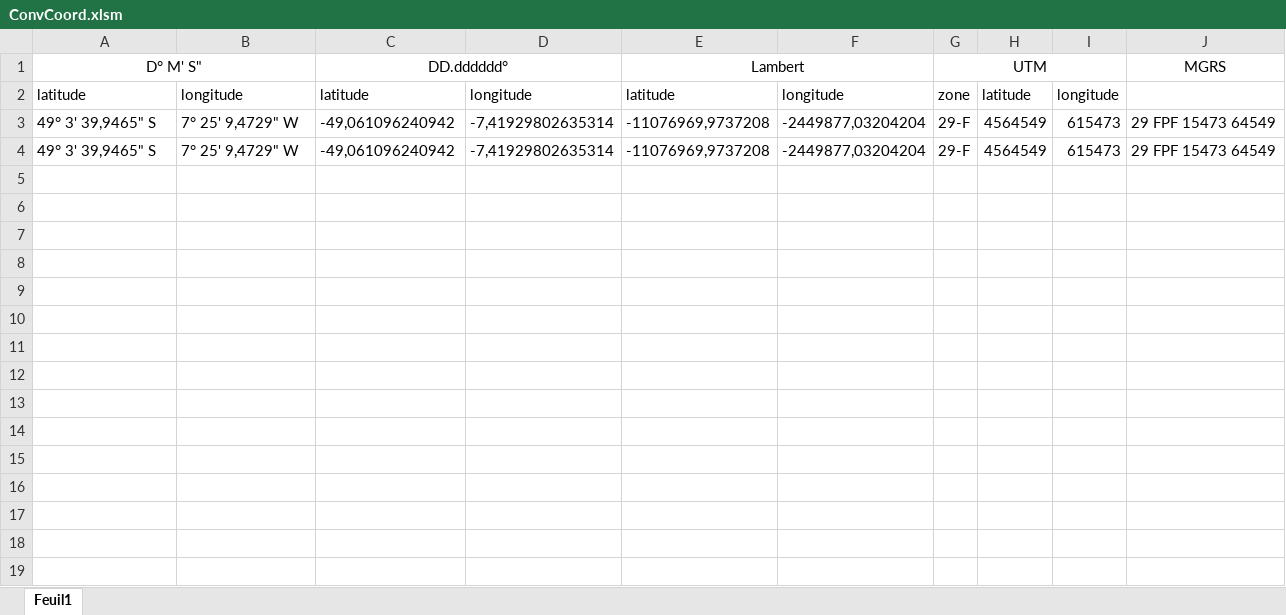
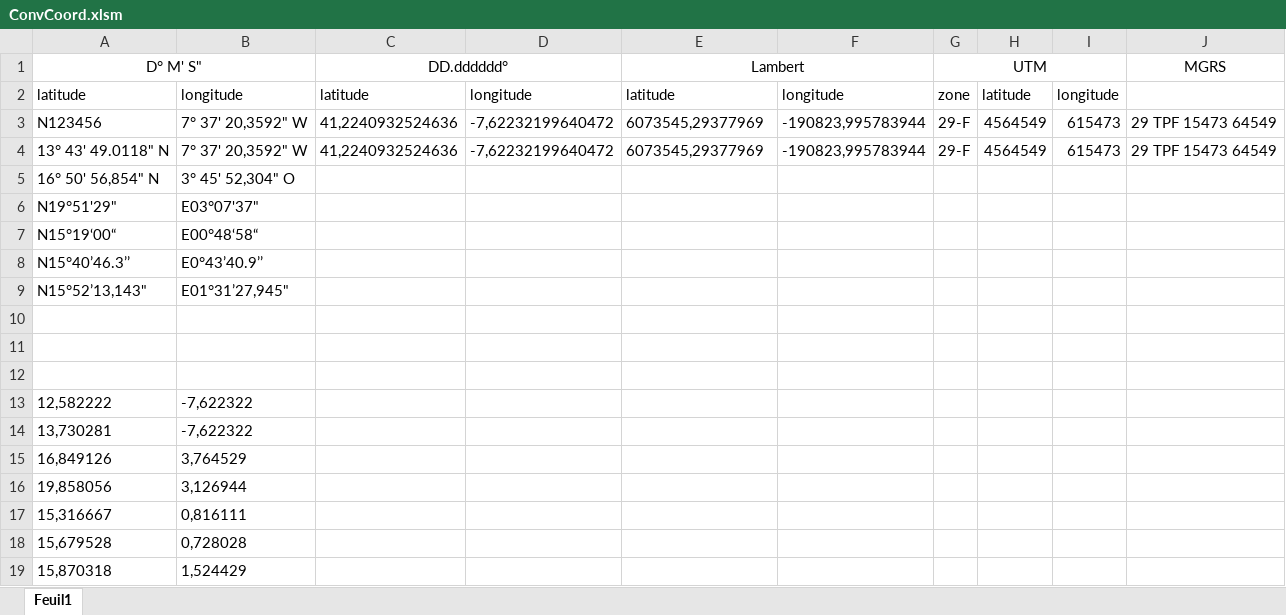
Before and after one commit to 20100dbg/OutilsGeo, an Excel workbook: ConvCoord.xlsm, sheet Feuil1, drawn as a sheet; values as stored, in another font and other column widths than the file's, no borders; charts and pictures not drawn; addresses are those after the commit; the diff names each change by its address in the sheet, - before the commit and + after, or states it on an @@ line.

Commit message:
refonte de la lecture des coordonnés DMS

```diff
--- a/ConvCoord.xlsm (sheet Feuil1)
+++ b/ConvCoord.xlsm (sheet Feuil1)
+row 3: N123456 | 7° 37' 20,3592" W | 41,2240932524636 | -7,62232199640472 | 6073545,29377969 | -190823,995783944 | 29-F | 4564549 | 615473 | 29 TPF 15473 64549
+row 4: 13° 43' 49.0118" N | 7° 37' 20,3592" W | 41,2240932524636 | -7,62232199640472 | 6073545,29377969 | -190823,995783944 | 29-F | 4564549 | 615473 | 29 TPF 15473 64549
+row 5: 16° 50' 56,854" N | 3° 45' 52,304" O
+row 6: N19°51'29" | E03°07'37"
+row 7: N15°19‘00“ | E00°48‘58“
+row 8: N15°40’46.3’’ | E0°43’40.9’’
+row 9: N15°52’13,143" | E01°31’27,945"
-row 10: 49° 3' 39,9465" S | 7° 25' 9,4729" W | -49,061096240942 | -7,41929802635314 | -11076969,9737208 | -2449877,03204204 | 29-F | 4564549 | 615473 | 29 FPF 15473 64549
+row 10: (empty)
-row 11: 49° 3' 39,9465" S | 7° 25' 9,4729" W | -49,061096240942 | -7,41929802635314 | -11076969,9737208 | -2449877,03204204 | 29-F | 4564549 | 615473 | 29 FPF 15473 64549
+row 11: (empty)
+row 12: (empty)
+row 13: 12,582222 | -7,622322
+row 14: 13,730281 | -7,622322
+row 15: 16,849126 | 3,764529
+row 16: 19,858056 | 3,126944
+row 17: 15,316667 | 0,816111
+row 18: 15,679528 | 0,728028
+row 19: 15,870318 | 1,524429
```
Also changed, not shown: charts or pictures, BDD_GONIO_V8.xlsm.
